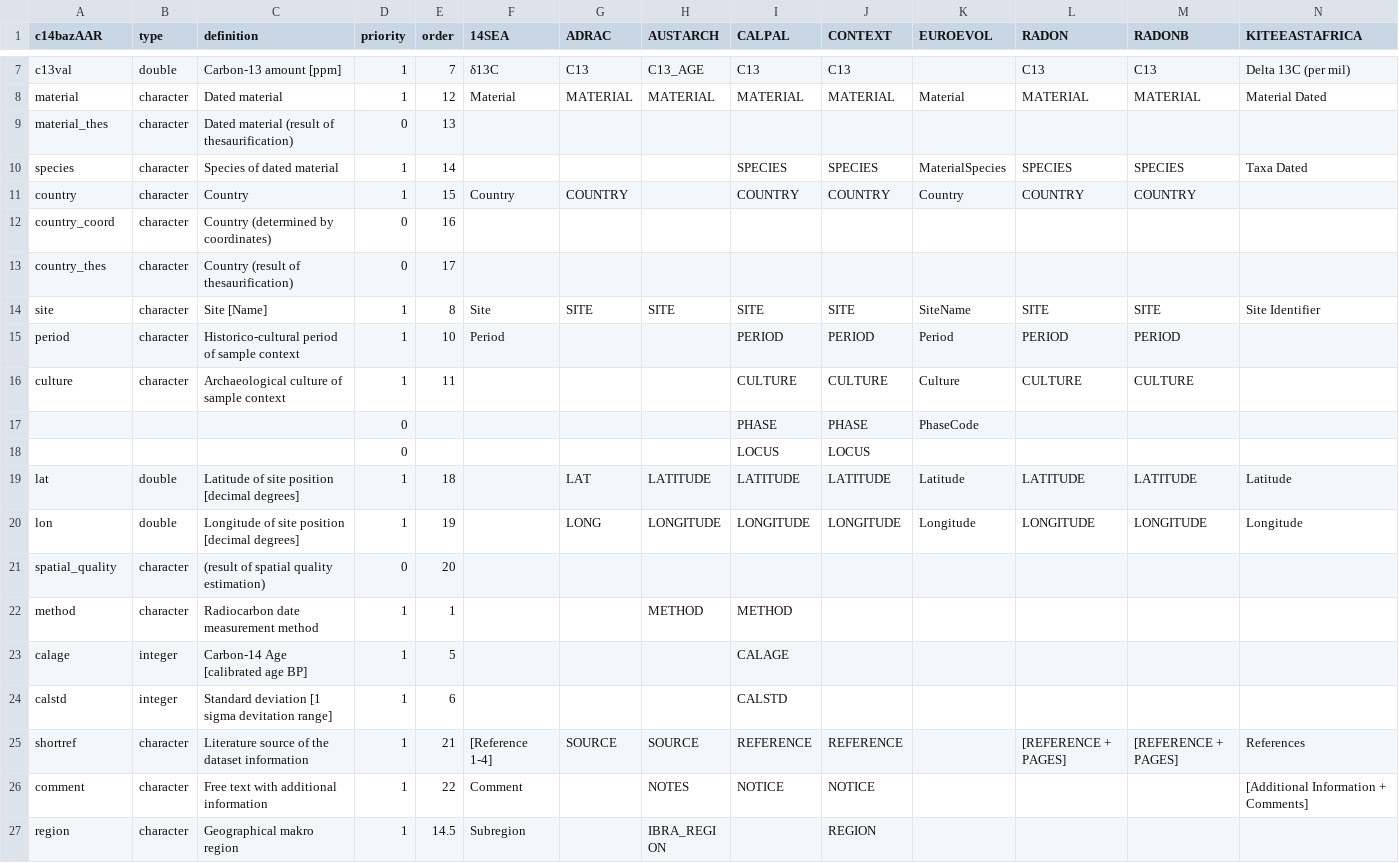
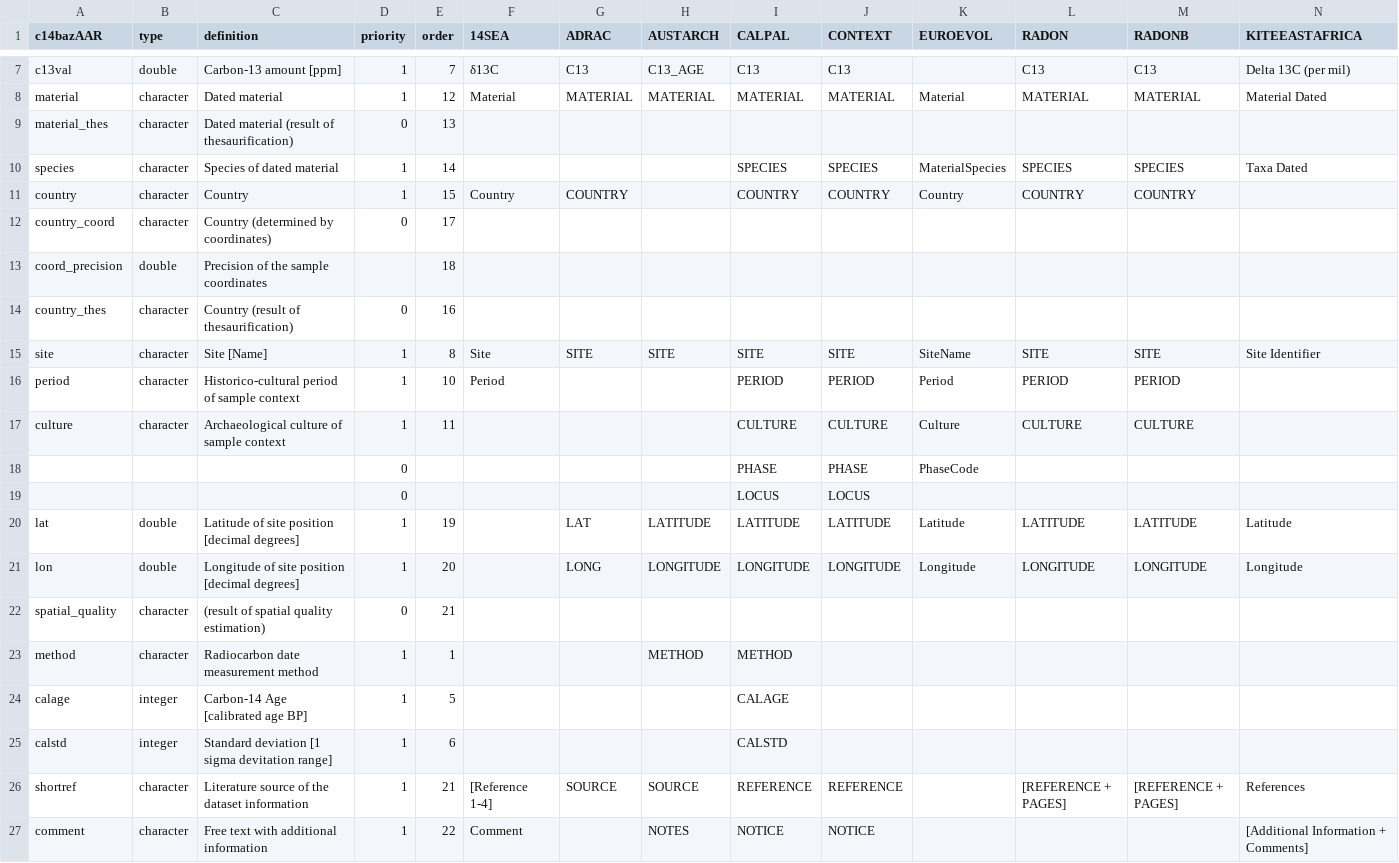
Before and after one commit to ropensci/c14bazAAR, a CSV file: data-raw/variable_reference.csv, drawn as a sheet; only a part is shown, gaps mark what is left out; the shorter side is filled out with more unchanged rows.

Commit message:
add column of coord_precision (comment)
no "resort" of the lines in the csv but just an adjustment of the
order of the columns; should be double checked for consistency

```diff
--- a/data-raw/variable_reference.csv
+++ b/data-raw/variable_reference.csv
@@ -11,4 +11,5 @@ species,character,Species of dated material,1,14,,,,SPECIES,SPECIES,MaterialSpec
 country,character,Country,1,15,Country,COUNTRY,,COUNTRY,COUNTRY,Country,COUNTRY,COUNTRY,
-country_coord,character,Country (determined by coordinates),0,16,,,,,,,,,
-country_thes,character,Country (result of thesaurification),0,17,,,,,,,,,
+country_coord,character,Country (determined by coordinates),0,17,,,,,,,,,
+coord_precision,double,Precision of the sample coordinates,,18,,,,,,,,,
+country_thes,character,Country (result of thesaurification),0,16,,,,,,,,,
 site,character,Site [Name],1,8,Site,SITE,SITE,SITE,SITE,SiteName,SITE,SITE,Site Identifier
@@ -18,5 +19,5 @@ culture,character,Archaeological culture of sample context,1,11,,,,CULTURE,CULTU
 ,,,0,,,,,LOCUS,LOCUS,,,,
-lat,double,Latitude of site position [decimal degrees],1,18,,LAT,LATITUDE,LATITUDE,LATITUDE,Latitude,LATITUDE,LATITUDE,Latitude
-lon,double,Longitude of site position [decimal degrees],1,19,,LONG,LONGITUDE,LONGITUDE,LONGITUDE,Longitude,LONGITUDE,LONGITUDE,Longitude
-spatial_quality,character,(result of spatial quality estimation),0,20,,,,,,,,,
+lat,double,Latitude of site position [decimal degrees],1,19,,LAT,LATITUDE,LATITUDE,LATITUDE,Latitude,LATITUDE,LATITUDE,Latitude
+lon,double,Longitude of site position [decimal degrees],1,20,,LONG,LONGITUDE,LONGITUDE,LONGITUDE,Longitude,LONGITUDE,LONGITUDE,Longitude
+spatial_quality,character,(result of spatial quality estimation),0,21,,,,,,,,,
 method,character,Radiocarbon date measurement method,1,1,,,METHOD,METHOD,,,,,
```
